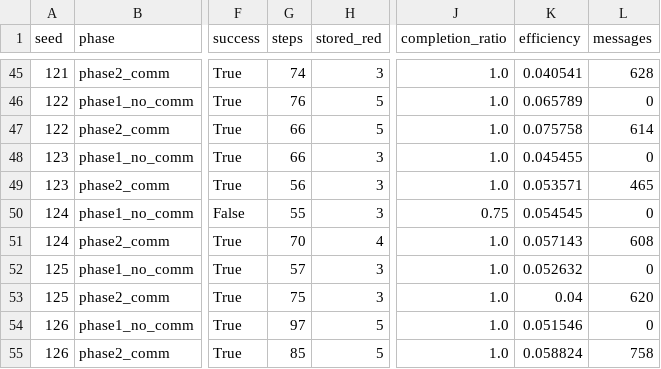
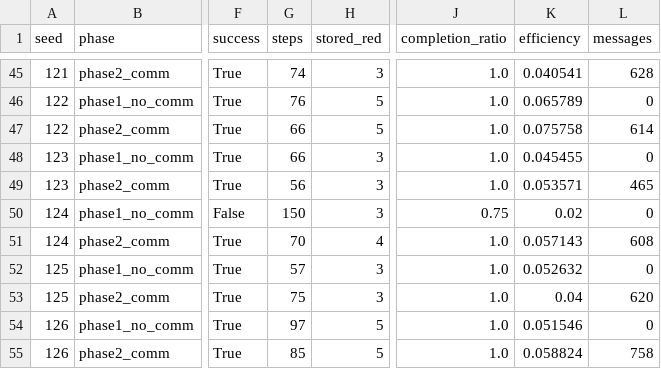
Before and after one commit to Armarit78/Self-organization-of-robots-in-a-hostile-environment, a CSV file: results/benchmark_results_detailed.csv, drawn as a sheet; only a part is shown, gaps mark what is left out; the diff covers the shown part only; the diff names each change by its address in the sheet, - before the commit and + after, or states it on an @@ line.

```diff
--- a/results/benchmark_results_detailed.csv
+++ b/results/benchmark_results_detailed.csv
-G50 (steps): 55
+G50 (steps): 150
-K50 (efficiency): 0.054545
+K50 (efficiency): 0.02
```
Also changed, not shown: 23 edited cells elsewhere in this file, results/benchmark_results_paired.csv, results/benchmark_results_summary.csv, 10 other files.
